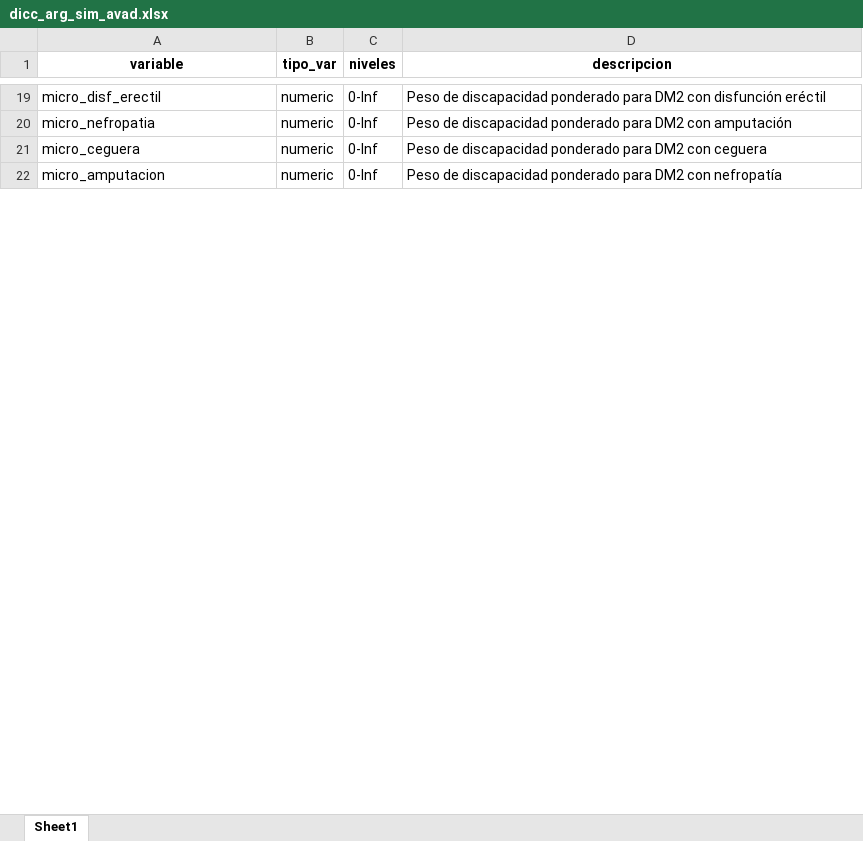
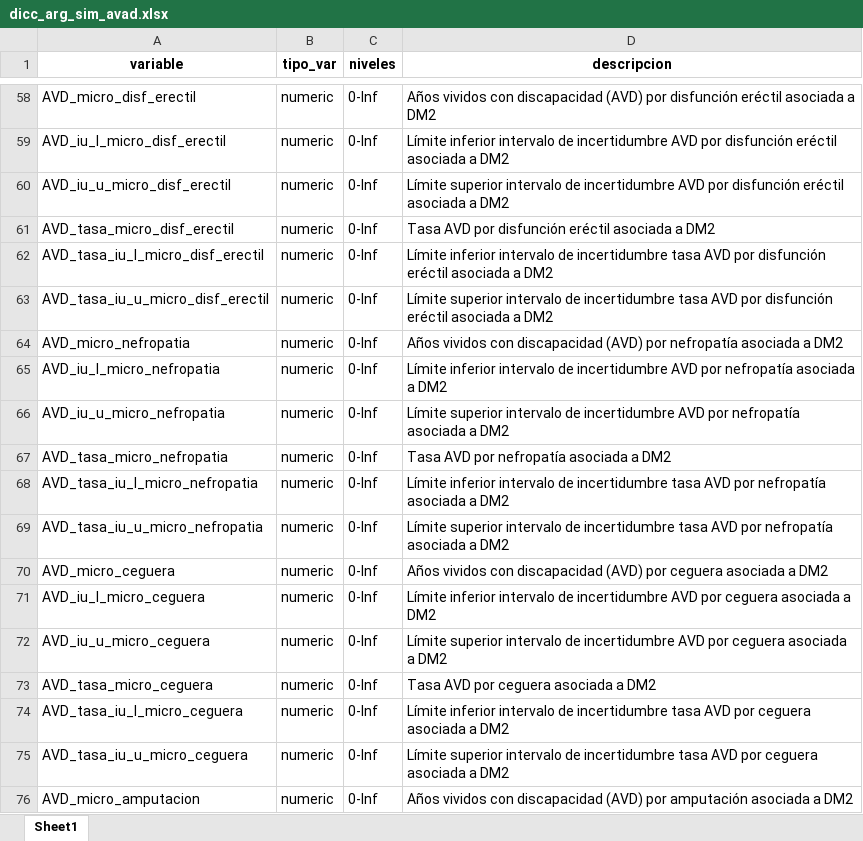
Before and after one commit to datos-ine/Procesamiento-R, an Excel workbook: datos_limpios/dicc_arg_sim_avad.xlsx, sheet Sheet1, drawn as a sheet; only a part is shown, gaps mark what is left out; values as stored, in another font and other column widths than the file's, no borders; addresses are those after the commit; the diff covers the shown part only; the diff names each change by its address in the sheet, - before the commit and + after, or states it on an @@ line.

```diff
--- a/datos_limpios/dicc_arg_sim_avad.xlsx (sheet Sheet1)
+++ b/datos_limpios/dicc_arg_sim_avad.xlsx (sheet Sheet1)
-A58 (variable): micro_disf_erectil
+A58 (variable): AVD_micro_disf_erectil
-D58 (descripcion): Peso de discapacidad ponderado para DM2 con disfunción eréctil
+D58 (descripcion): Años vividos con discapacidad (AVD) por disfunción eréctil asociada a DM2
+row 59: AVD_iu_l_micro_disf_erectil | numeric | 0-Inf | Límite inferior intervalo de incertidumbre AVD por disfunción eréctil asociada a DM2
+row 60: AVD_iu_u_micro_disf_erectil | numeric | 0-Inf | Límite superior intervalo de incertidumbre AVD por disfunción eréctil asociada a DM2
+row 61: AVD_tasa_micro_disf_erectil | numeric | 0-Inf | Tasa AVD por disfunción eréctil asociada a DM2
+row 62: AVD_tasa_iu_l_micro_disf_erectil | numeric | 0-Inf | Límite inferior intervalo de incertidumbre tasa AVD por disfunción eréctil asociada a DM2
+row 63: AVD_tasa_iu_u_micro_disf_erectil | numeric | 0-Inf | Límite superior intervalo de incertidumbre tasa AVD por disfunción eréctil asociada a DM2
-A64 (variable): micro_nefropatia
+A64 (variable): AVD_micro_nefropatia
-D64 (descripcion): Peso de discapacidad ponderado para DM2 con amputación
+D64 (descripcion): Años vividos con discapacidad (AVD) por nefropatía asociada a DM2
+row 65: AVD_iu_l_micro_nefropatia | numeric | 0-Inf | Límite inferior intervalo de incertidumbre AVD por nefropatía asociada a DM2
+row 66: AVD_iu_u_micro_nefropatia | numeric | 0-Inf | Límite superior intervalo de incertidumbre AVD por nefropatía asociada a DM2
+row 67: AVD_tasa_micro_nefropatia | numeric | 0-Inf | Tasa AVD por nefropatía asociada a DM2
+row 68: AVD_tasa_iu_l_micro_nefropatia | numeric | 0-Inf | Límite inferior intervalo de incertidumbre tasa AVD por nefropatía asociada a DM2
+row 69: AVD_tasa_iu_u_micro_nefropatia | numeric | 0-Inf | Límite superior intervalo de incertidumbre tasa AVD por nefropatía asociada a DM2
-A70 (variable): micro_ceguera
+A70 (variable): AVD_micro_ceguera
-D70 (descripcion): Peso de discapacidad ponderado para DM2 con ceguera
+D70 (descripcion): Años vividos con discapacidad (AVD) por ceguera asociada a DM2
+row 71: AVD_iu_l_micro_ceguera | numeric | 0-Inf | Límite inferior intervalo de incertidumbre AVD por ceguera asociada a DM2
+row 72: AVD_iu_u_micro_ceguera | numeric | 0-Inf | Límite superior intervalo de incertidumbre AVD por ceguera asociada a DM2
+row 73: AVD_tasa_micro_ceguera | numeric | 0-Inf | Tasa AVD por ceguera asociada a DM2
+row 74: AVD_tasa_iu_l_micro_ceguera | numeric | 0-Inf | Límite inferior intervalo de incertidumbre tasa AVD por ceguera asociada a DM2
+row 75: AVD_tasa_iu_u_micro_ceguera | numeric | 0-Inf | Límite superior intervalo de incertidumbre tasa AVD por ceguera asociada a DM2
-A76 (variable): micro_amputacion
+A76 (variable): AVD_micro_amputacion
-D76 (descripcion): Peso de discapacidad ponderado para DM2 con nefropatía
+D76 (descripcion): Años vividos con discapacidad (AVD) por amputación asociada a DM2
```
Also changed, not shown: 71 added rows, 5 removed rows and 30 edited cells elsewhere in this sheet, datos_limpios/arg_avad_abs.xlsx, datos_limpios/dic_fr_comp_DW.xlsx, 12 other files.
